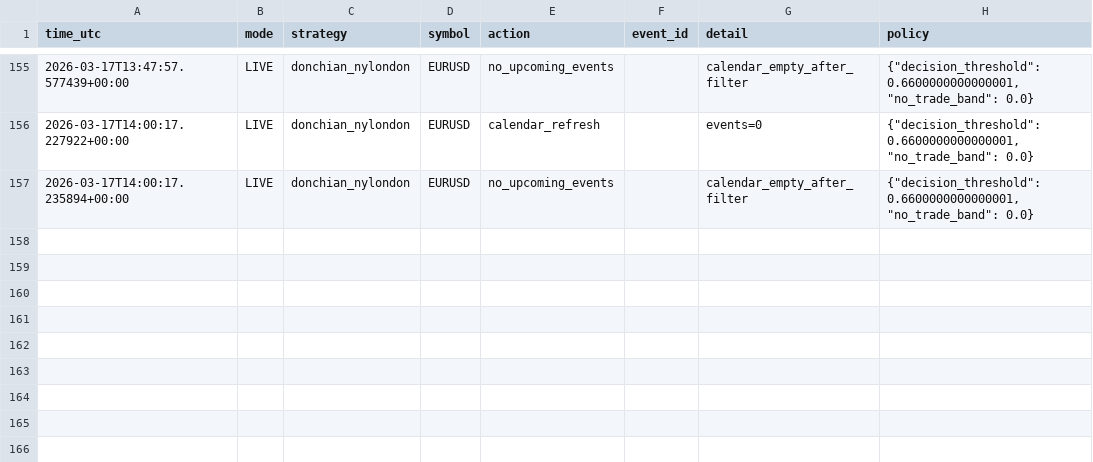
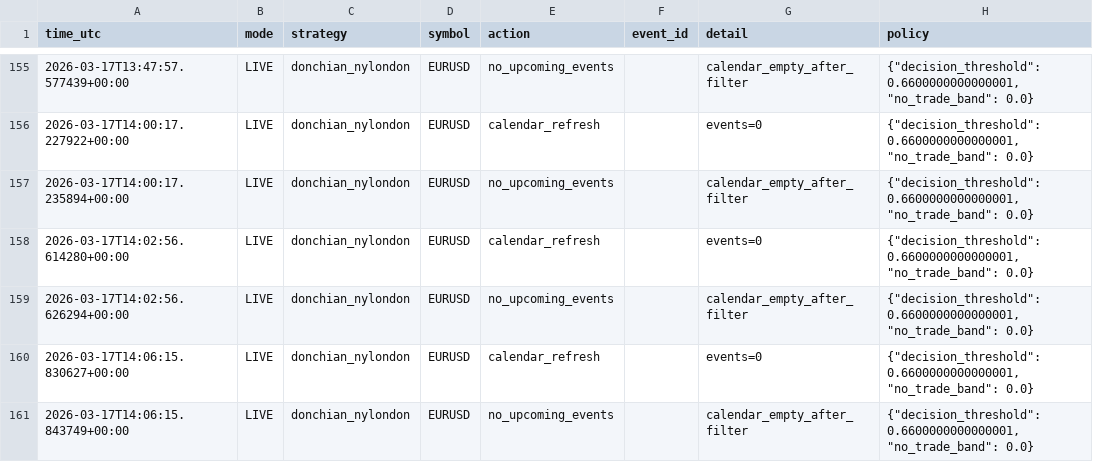
Before and after one commit to tech-trading/Economic_AE, a CSV file: data/live_activity.csv, drawn as a sheet; only a part is shown, gaps mark what is left out.

```diff
--- a/data/live_activity.csv
+++ b/data/live_activity.csv
@@ -157 +157,5 @@ time_utc,mode,strategy,symbol,action,event_id,detail,policy
 2026-03-17T14:00:17.235894+00:00,LIVE,donchian_nylondon,EURUSD,no_upcoming_events,,calendar_empty_after_filter,"{""decision_threshold"": 0.6600000000000001, ""no_trade_band"": 0.0}"
+2026-03-17T14:02:56.614280+00:00,LIVE,donchian_nylondon,EURUSD,calendar_refresh,,events=0,"{""decision_threshold"": 0.6600000000000001, ""no_trade_band"": 0.0}"
+2026-03-17T14:02:56.626294+00:00,LIVE,donchian_nylondon,EURUSD,no_upcoming_events,,calendar_empty_after_filter,"{""decision_threshold"": 0.6600000000000001, ""no_trade_band"": 0.0}"
+2026-03-17T14:06:15.830627+00:00,LIVE,donchian_nylondon,EURUSD,calendar_refresh,,events=0,"{""decision_threshold"": 0.6600000000000001, ""no_trade_band"": 0.0}"
+2026-03-17T14:06:15.843749+00:00,LIVE,donchian_nylondon,EURUSD,no_upcoming_events,,calendar_empty_after_filter,"{""decision_threshold"": 0.6600000000000001, ""no_trade_band"": 0.0}"
```
Also changed, not shown: 1 other file.
